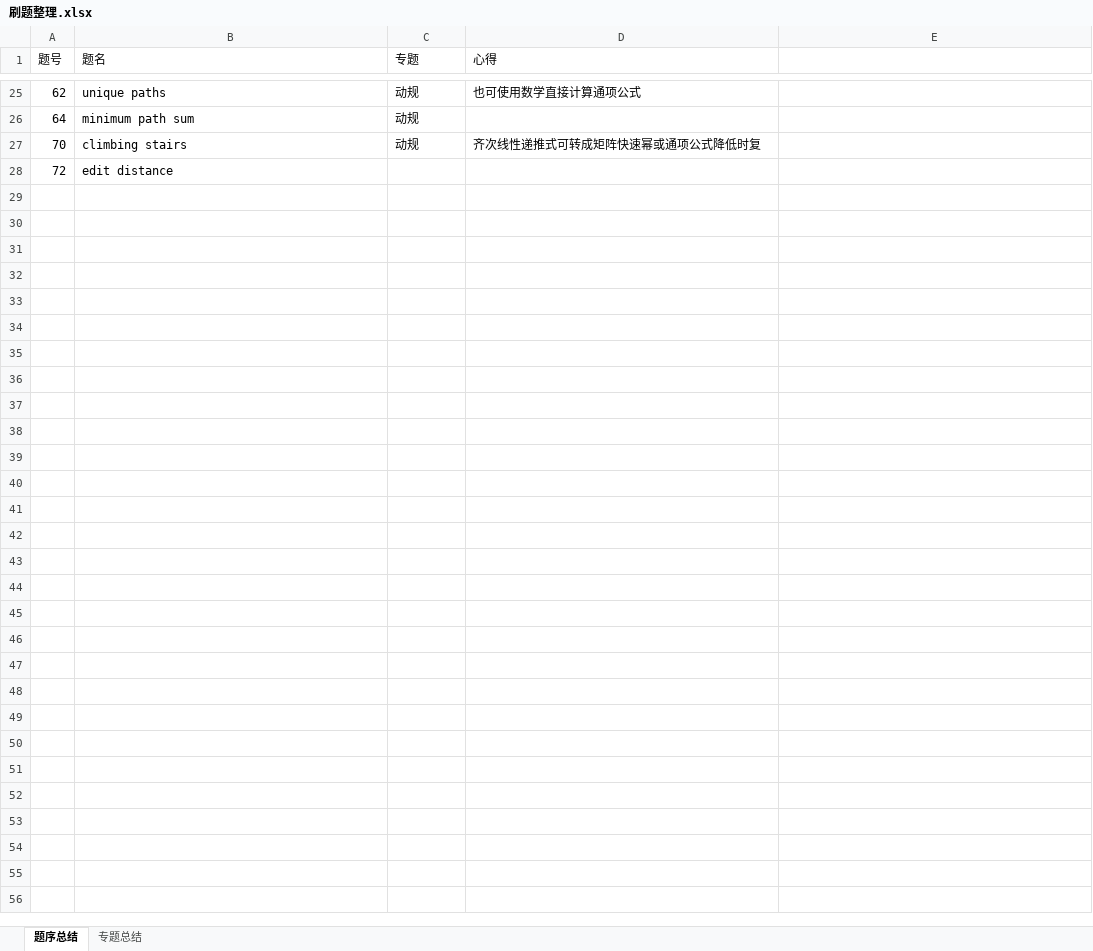
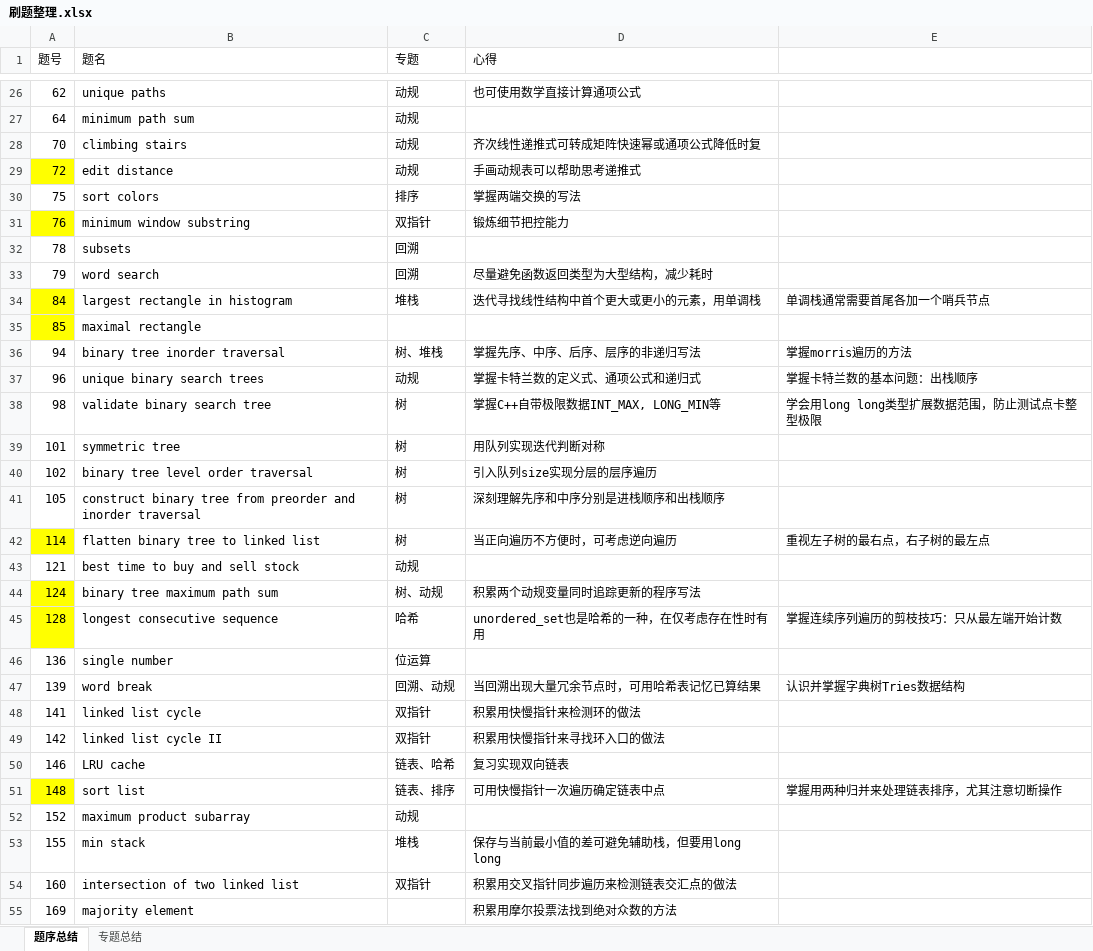
Before and after one commit to Junlin-Yin/myLeetCode, an Excel workbook: 刷题整理.xlsx, sheet 题序总结, drawn as a sheet; only a part is shown, gaps mark what is left out; values as stored, in another font and other column widths than the file's, no borders; addresses are those after the commit; the diff covers the shown part only; the diff names each change by its address in the sheet, - before the commit and + after, or states it on an @@ line.

```diff
--- a/刷题整理.xlsx (sheet 题序总结)
+++ b/刷题整理.xlsx (sheet 题序总结)
-A29 fill: none
+A29 fill: #FFFF00
-C29 (专题): (empty)
+C29 (专题): 动规
-D29 (心得): (empty)
+D29 (心得): 手画动规表可以帮助思考递推式
+row 30: 75 | sort colors | 排序 | 掌握两端交换的写法
+row 31: 76 | minimum window substring | 双指针 | 锻炼细节把控能力
+row 32: 78 | subsets | 回溯
+row 33: 79 | word search | 回溯 | 尽量避免函数返回类型为大型结构，减少耗时
+row 34: 84 | largest rectangle in histogram | 堆栈 | 迭代寻找线性结构中首个更大或更小的元素，用单调栈 | 单调栈通常需要首尾各加一个哨兵节点
+row 35: 85 | maximal rectangle
+row 36: 94 | binary tree inorder traversal | 树、堆栈 | 掌握先序、中序、后序、层序的非递归写法 | 掌握morris遍历的方法
+row 37: 96 | unique binary search trees | 动规 | 掌握卡特兰数的定义式、通项公式和递归式 | 掌握卡特兰数的基本问题：出栈顺序
+row 38: 98 | validate binary search tree | 树 | 掌握C++自带极限数据INT_MAX, LONG_MIN等 | 学会用long long类型扩展数据范围，防止测试点卡整型极限
+row 39: 101 | symmetric tree | 树 | 用队列实现迭代判断对称
+row 40: 102 | binary tree level order traversal | 树 | 引入队列size实现分层的层序遍历
+row 41: 105 | construct binary tree from preorder and inorder traversal | 树 | 深刻理解先序和中序分别是进栈顺序和出栈顺序
+row 42: 114 | flatten binary tree to linked list | 树 | 当正向遍历不方便时，可考虑逆向遍历 | 重视左子树的最右点，右子树的最左点
+row 43: 121 | best time to buy and sell stock | 动规
+row 44: 124 | binary tree maximum path sum | 树、动规 | 积累两个动规变量同时追踪更新的程序写法
+row 45: 128 | longest consecutive sequence | 哈希 | unordered_set也是哈希的一种，在仅考虑存在性时有用 | 掌握连续序列遍历的剪枝技巧：只从最左端开始计数
+row 46: 136 | single number | 位运算
+row 47: 139 | word break | 回溯、动规 | 当回溯出现大量冗余节点时，可用哈希表记忆已算结果 | 认识并掌握字典树Tries数据结构
+row 48: 141 | linked list cycle | 双指针 | 积累用快慢指针来检测环的做法
+row 49: 142 | linked list cycle II | 双指针 | 积累用快慢指针来寻找环入口的做法
+row 50: 146 | LRU cache | 链表、哈希 | 复习实现双向链表
+row 51: 148 | sort list | 链表、排序 | 可用快慢指针一次遍历确定链表中点 | 掌握用两种归并来处理链表排序，尤其注意切断操作
+row 52: 152 | maximum product subarray | 动规
+row 53: 155 | min stack | 堆栈 | 保存与当前最小值的差可避免辅助栈，但要用long long
+row 54: 160 | intersection of two linked list | 双指针 | 积累用交叉指针同步遍历来检测链表交汇点的做法
+row 55: 169 | majority element |  | 积累用摩尔投票法找到绝对众数的方法
```
Also changed, not shown: 1 added row and 1 edited cell elsewhere in this sheet, 49 other files.
